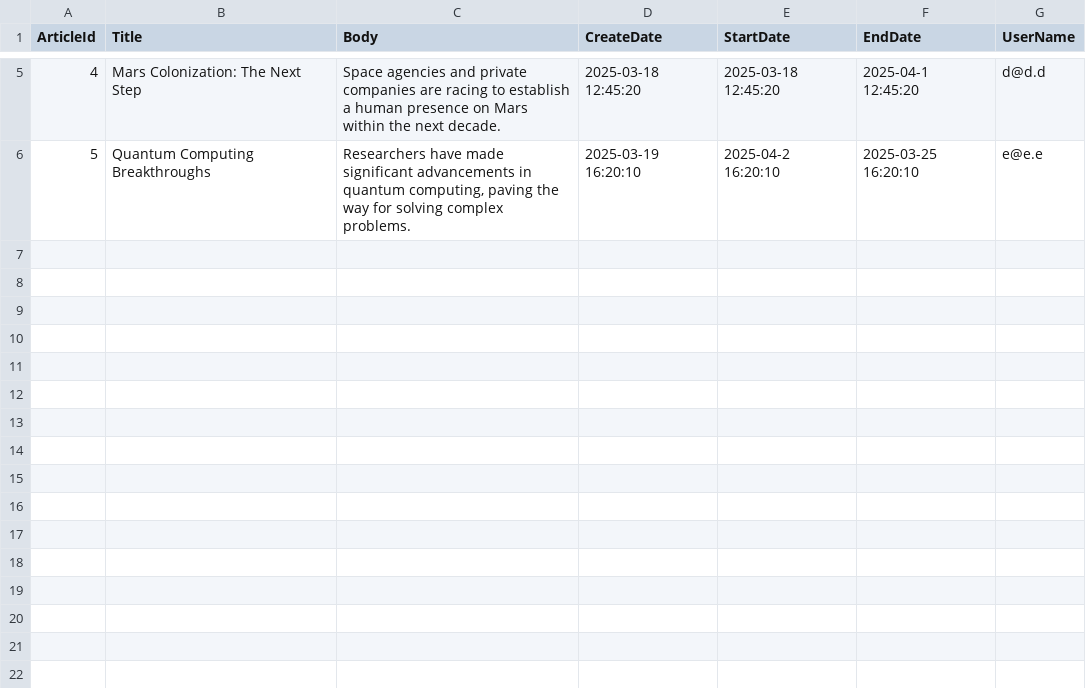
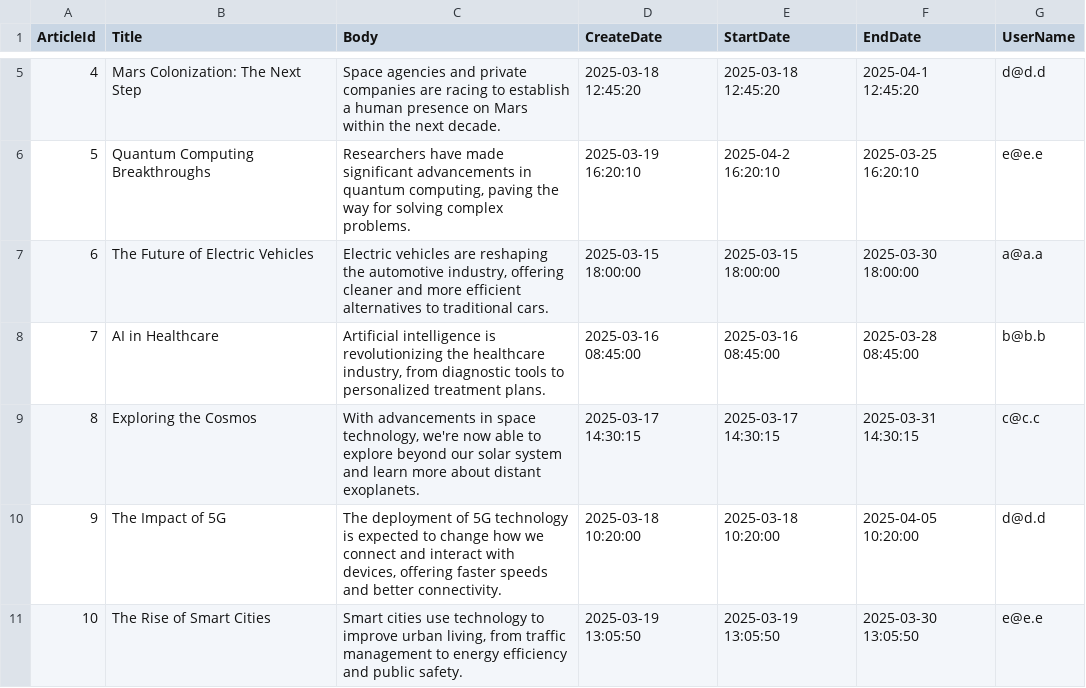
Before and after one commit to TommyJu/4870-assignment-2, a CSV file: BloggerBlazorServer/wwwroot/articles.csv, drawn as a sheet; only a part is shown, gaps mark what is left out.

Commit message:
Generate more articles

```diff
--- a/BloggerBlazorServer/wwwroot/articles.csv
+++ b/BloggerBlazorServer/wwwroot/articles.csv
@@ -6 +6,6 @@ ArticleId,Title,Body,CreateDate,StartDate,EndDate,UserName
 5,Quantum Computing Breakthroughs,"Researchers have made significant advancements in quantum computing, paving the way for solving complex problems.",2025-03-19 16:20:10,2025-04-2 16:20:10,2025-03-25 16:20:10,e@e.e
+6,The Future of Electric Vehicles,"Electric vehicles are reshaping the automotive industry, offering cleaner and more efficient alternatives to traditional cars.",2025-03-15 18:00:00,2025-03-15 18:00:00,2025-03-30 18:00:00,a@a.a
+7,AI in Healthcare,"Artificial intelligence is revolutionizing the healthcare industry, from diagnostic tools to personalized treatment plans.",2025-03-16 08:45:00,2025-03-16 08:45:00,2025-03-28 08:45:00,b@b.b
+8,Exploring the Cosmos,"With advancements in space technology, we're now able to explore beyond our solar system and learn more about distant exoplanets.",2025-03-17 14:30:15,2025-03-17 14:30:15,2025-03-31 14:30:15,c@c.c
+9,The Impact of 5G,"The deployment of 5G technology is expected to change how we connect and interact with devices, offering faster speeds and better connectivity.",2025-03-18 10:20:00,2025-03-18 10:20:00,2025-04-05 10:20:00,d@d.d
+10,The Rise of Smart Cities,"Smart cities use technology to improve urban living, from traffic management to energy efficiency and public safety.",2025-03-19 13:05:50,2025-03-19 13:05:50,2025-03-30 13:05:50,e@e.e
```
